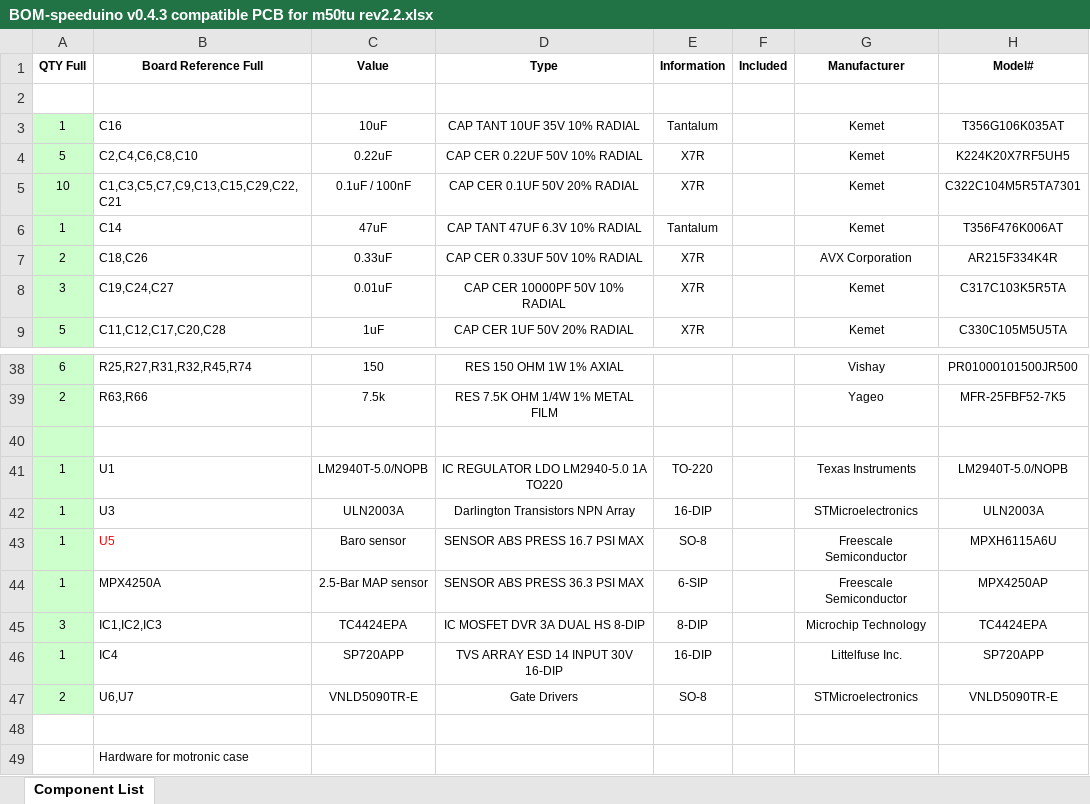
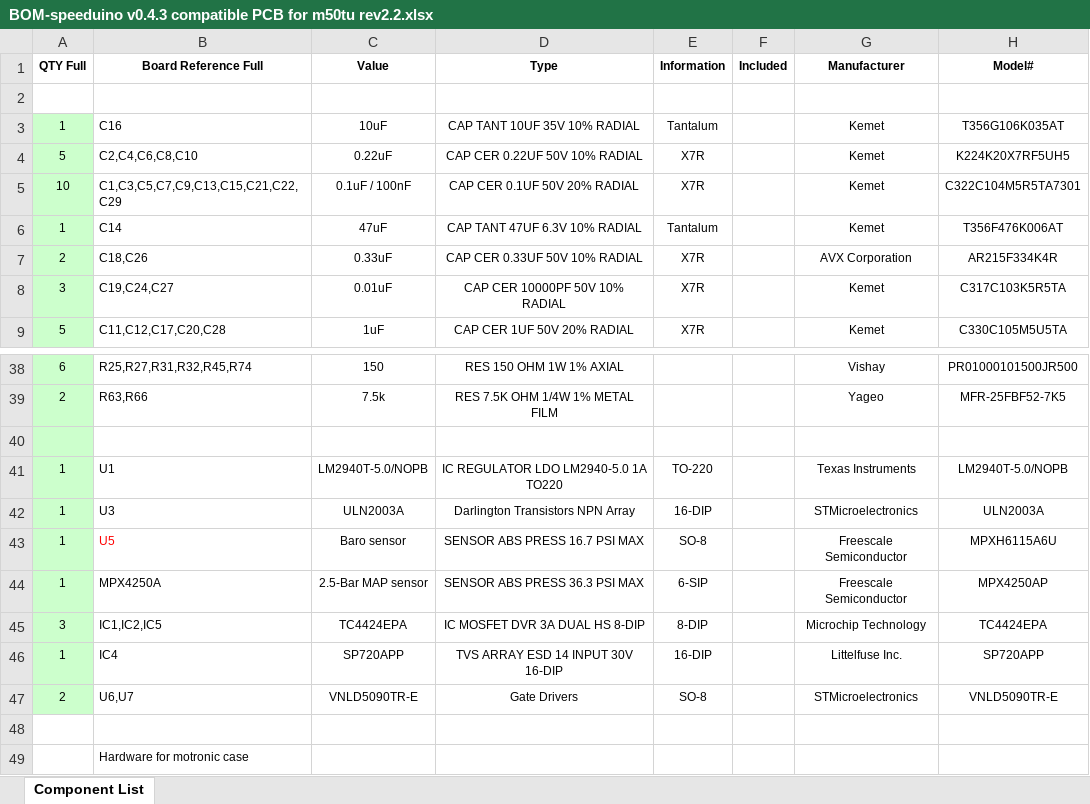
Before and after one commit to pazi88/Speeduino-M5x-PCBs, an Excel workbook: m50,m40,m60 Pnp/Rev 2.2/BOM-speeduino v0.4.3 compatible PCB for m50tu rev2.2.xlsx, sheet Component List, drawn as a sheet; only a part is shown, gaps mark what is left out; values as stored, in another font and other column widths than the file's, no borders; the diff names each change by its address in the sheet, - before the commit and + after, or states it on an @@ line.

```diff
--- a/m50,m40,m60 Pnp/Rev 2.2/BOM-speeduino v0.4.3 compatible PCB for m50tu rev2.2.xlsx (sheet Component List)
+++ b/m50,m40,m60 Pnp/Rev 2.2/BOM-speeduino v0.4.3 compatible PCB for m50tu rev2.2.xlsx (sheet Component List)
-B5 (Board Reference Full): C1,C3,C5,C7,C9,C13,C15,C29,C22,C21
+B5 (Board Reference Full): C1,C3,C5,C7,C9,C13,C15,C21,C22,C29
-B45 (Board Reference Full): IC1,IC2,IC3
+B45 (Board Reference Full): IC1,IC2,IC5
```
Also changed, not shown: m50,m40,m60 Pnp/Rev 2.2/BOM-speeduino v0.4.3 compatible PCB for m50nv rev2.2.xlsx, m50,m40,m60 Pnp/Rev 2.2/BOM-speeduino v0.4.3 compatible PCB for m60 rev2.2.xlsx, 9 other files.
